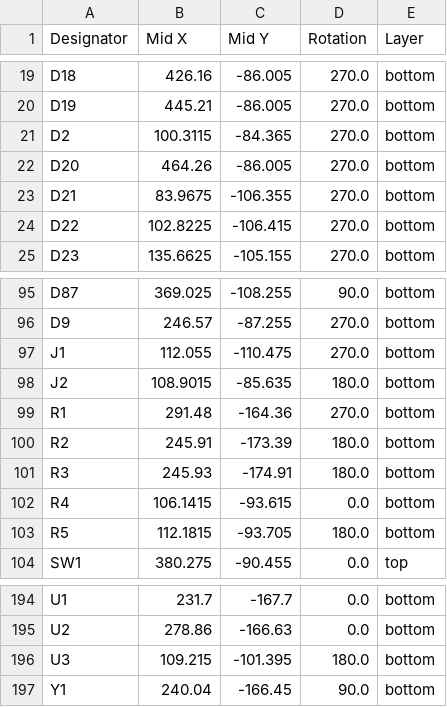
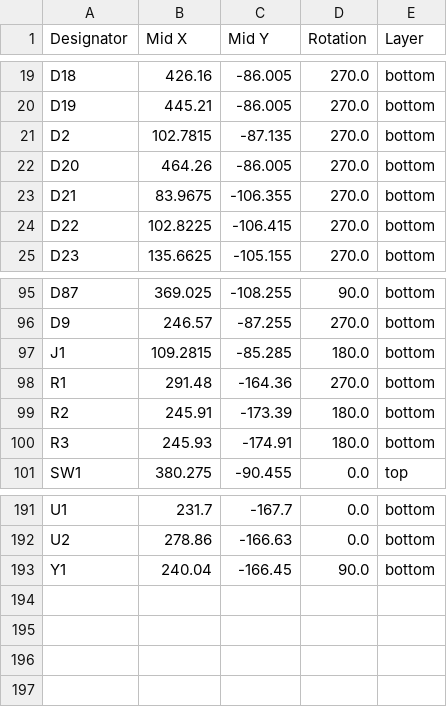
Before and after one commit to Joel-Neuhaus-Khatami/XT-Keyboard-Project, a CSV file: pcb_files/xt_pcb/production/positions.csv, drawn as a sheet; only a part is shown, gaps mark what is left out.

```diff
--- a/pcb_files/xt_pcb/production/positions.csv
+++ b/pcb_files/xt_pcb/production/positions.csv
@@ -20,3 +20,3 @@ D18,426.16,-86.005,270.0,bottom
 D19,445.21,-86.005,270.0,bottom
-D2,100.3115,-84.365,270.0,bottom
+D2,102.7815,-87.135,270.0,bottom
 D20,464.26,-86.005,270.0,bottom
@@ -96,4 +96,3 @@ D87,369.025,-108.255,90.0,bottom
 D9,246.57,-87.255,270.0,bottom
-J1,112.055,-110.475,270.0,bottom
-J2,108.9015,-85.635,180.0,bottom
+J1,109.2815,-85.285,180.0,bottom
 R1,291.48,-164.36,270.0,bottom
@@ -101,4 +100,2 @@ R2,245.91,-173.39,180.0,bottom
 R3,245.93,-174.91,180.0,bottom
-R4,106.1415,-93.615,0.0,bottom
-R5,112.1815,-93.705,180.0,bottom
 SW1,380.275,-90.455,0.0,top
@@ -195,3 +192,2 @@ U1,231.7,-167.7,0.0,bottom
 U2,278.86,-166.63,0.0,bottom
-U3,109.215,-101.395,180.0,bottom
 Y1,240.04,-166.45,90.0,bottom
```
Also changed, not shown: pcb_files/xt_pcb/production/bom.csv, pcb_files/xt_pcb/production/designators.csv, 21 other files.
